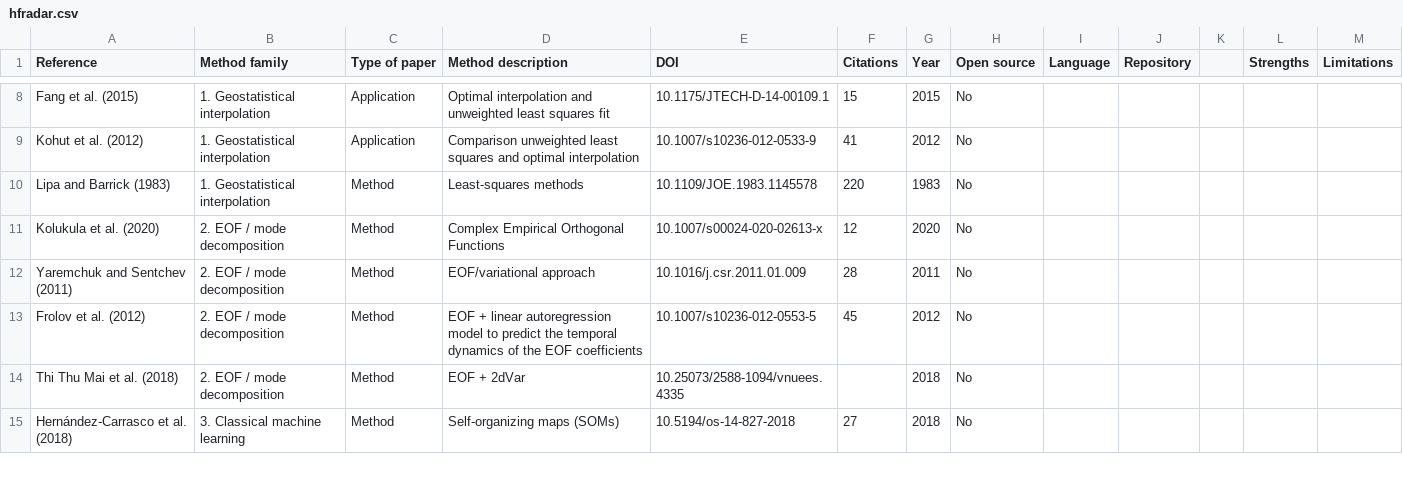
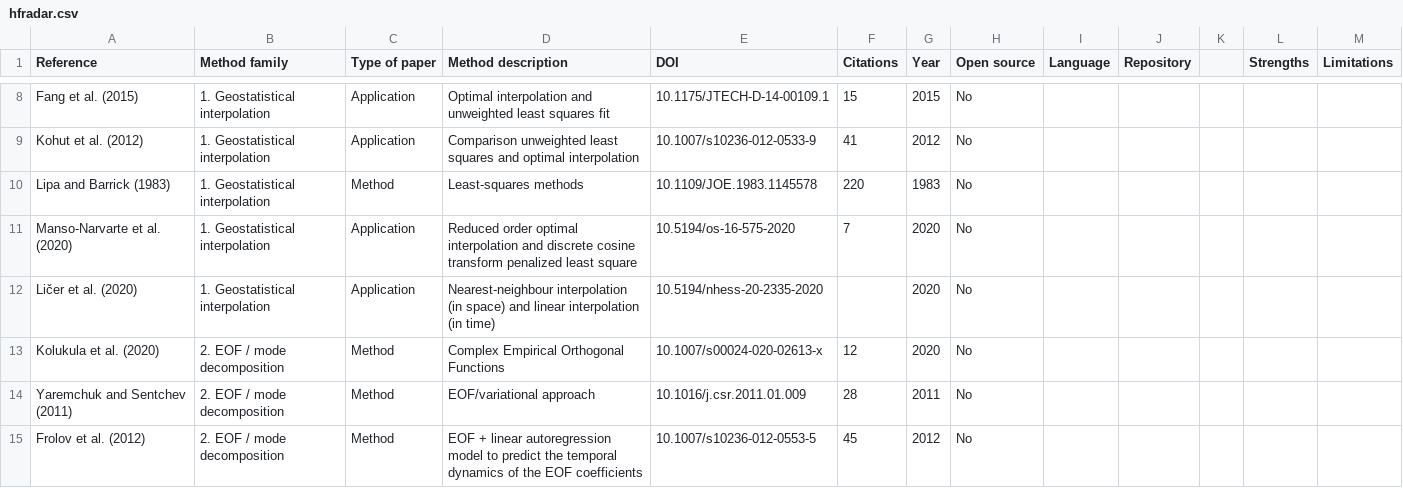
Before and after one commit to ctroupin/gap-filling-methods, a CSV file: hfradar.csv, drawn as a sheet; only a part is shown, gaps mark what is left out; the shorter side is filled out with more unchanged rows; the diff names each change by its address in the sheet, - before the commit and + after, or states it on an @@ line.

Commit message:
more references

```diff
--- a/hfradar.csv
+++ b/hfradar.csv
+row 11: Manso-Narvarte et al. (2020) | 1. Geostatistical interpolation | Application | Reduced order optimal interpolation and discrete cosine transform penalized least square | 10.5194/os-16-575-2020 | 7 | 2020 | No
+row 12: Ličer et al. (2020) | 1. Geostatistical interpolation | Application | Nearest-neighbour interpolation (in space) and linear interpolation (in time) | 10.5194/nhess-20-2335-2020 |  | 2020 | No
```
Also changed, not shown: insitu.csv.
